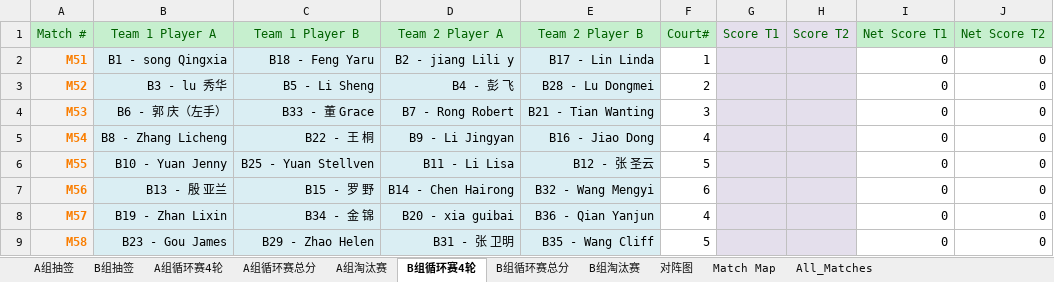
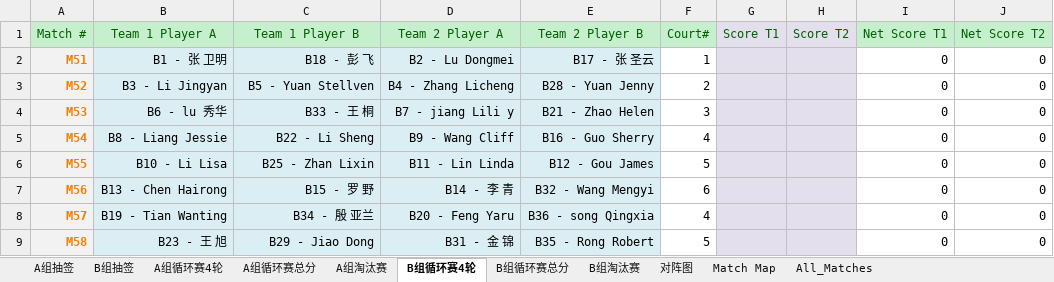
Before and after one commit to froster2006/wcca_pb_game_big_screen, an Excel workbook: Pickleball Tournament 2026.06.13_final1.xlsm, sheet B组循环赛4轮, drawn as a sheet; only a part is shown; values as stored, in another font and other column widths than the file's, no borders; charts and pictures not drawn; the diff covers the shown part only; the diff names each change by its address in the sheet, - before the commit and + after, or states it on an @@ line.

```diff
--- a/Pickleball Tournament 2026.06.13_final1.xlsm (sheet B组循环赛4轮)
+++ b/Pickleball Tournament 2026.06.13_final1.xlsm (sheet B组循环赛4轮)
-B2 (Team 1 Player A): B1 - song Qingxia
+B2 (Team 1 Player A): B1 - 张 卫明
-C2 (Team 1 Player B): B18 - Feng Yaru
+C2 (Team 1 Player B): B18 - 彭 飞
-D2 (Team 2 Player A): B2 - jiang Lili y
+D2 (Team 2 Player A): B2 - Lu Dongmei
-E2 (Team 2 Player B): B17 - Lin Linda
+E2 (Team 2 Player B): B17 - 张 圣云
-B3 (Team 1 Player A): B3 - lu 秀华
+B3 (Team 1 Player A): B3 - Li Jingyan
-C3 (Team 1 Player B): B5 - Li Sheng
+C3 (Team 1 Player B): B5 - Yuan Stellven
-D3 (Team 2 Player A): B4 - 彭 飞
+D3 (Team 2 Player A): B4 - Zhang Licheng
-E3 (Team 2 Player B): B28 - Lu Dongmei
+E3 (Team 2 Player B): B28 - Yuan Jenny
-B4 (Team 1 Player A): B6 - 郭 庆（左手）
+B4 (Team 1 Player A): B6 - lu 秀华
-C4 (Team 1 Player B): B33 - 董 Grace
+C4 (Team 1 Player B): B33 - 王 桐
-D4 (Team 2 Player A): B7 - Rong Robert
+D4 (Team 2 Player A): B7 - jiang Lili y
-E4 (Team 2 Player B): B21 - Tian Wanting
+E4 (Team 2 Player B): B21 - Zhao Helen
-B5 (Team 1 Player A): B8 - Zhang Licheng
+B5 (Team 1 Player A): B8 - Liang Jessie
-C5 (Team 1 Player B): B22 - 王 桐
+C5 (Team 1 Player B): B22 - Li Sheng
-D5 (Team 2 Player A): B9 - Li Jingyan
+D5 (Team 2 Player A): B9 - Wang Cliff
-E5 (Team 2 Player B): B16 - Jiao Dong
+E5 (Team 2 Player B): B16 - Guo Sherry
-B6 (Team 1 Player A): B10 - Yuan Jenny
+B6 (Team 1 Player A): B10 - Li Lisa
-C6 (Team 1 Player B): B25 - Yuan Stellven
+C6 (Team 1 Player B): B25 - Zhan Lixin
-D6 (Team 2 Player A): B11 - Li Lisa
+D6 (Team 2 Player A): B11 - Lin Linda
-E6 (Team 2 Player B): B12 - 张 圣云
+E6 (Team 2 Player B): B12 - Gou James
-B7 (Team 1 Player A): B13 - 殷 亚兰
+B7 (Team 1 Player A): B13 - Chen Hairong
-D7 (Team 2 Player A): B14 - Chen Hairong
+D7 (Team 2 Player A): B14 - 李 青
-B8 (Team 1 Player A): B19 - Zhan Lixin
+B8 (Team 1 Player A): B19 - Tian Wanting
-C8 (Team 1 Player B): B34 - 金 锦
+C8 (Team 1 Player B): B34 - 殷 亚兰
-D8 (Team 2 Player A): B20 - xia guibai
+D8 (Team 2 Player A): B20 - Feng Yaru
-E8 (Team 2 Player B): B36 - Qian Yanjun
+E8 (Team 2 Player B): B36 - song Qingxia
-B9 (Team 1 Player A): B23 - Gou James
+B9 (Team 1 Player A): B23 - 王 旭
-C9 (Team 1 Player B): B29 - Zhao Helen
+C9 (Team 1 Player B): B29 - Jiao Dong
-D9 (Team 2 Player A): B31 - 张 卫明
+D9 (Team 2 Player A): B31 - 金 锦
-E9 (Team 2 Player B): B35 - Wang Cliff
+E9 (Team 2 Player B): B35 - Rong Robert
```
Also changed, not shown: 110 edited cells elsewhere in this sheet, sheet All_Matches, sheet A组循环赛4轮, sheet B组淘汰赛, sheet A组淘汰赛, sheet 对阵图, sheet B组循环赛总分, 3 more sheets, charts or pictures, 5 other files.
